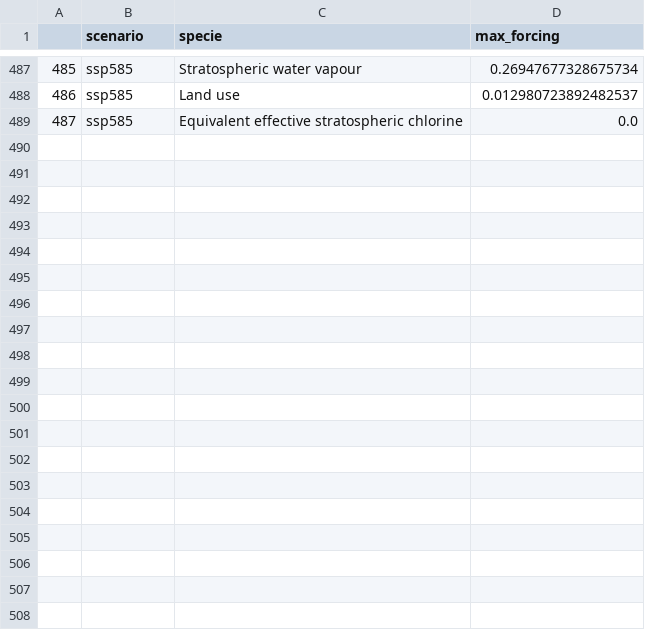
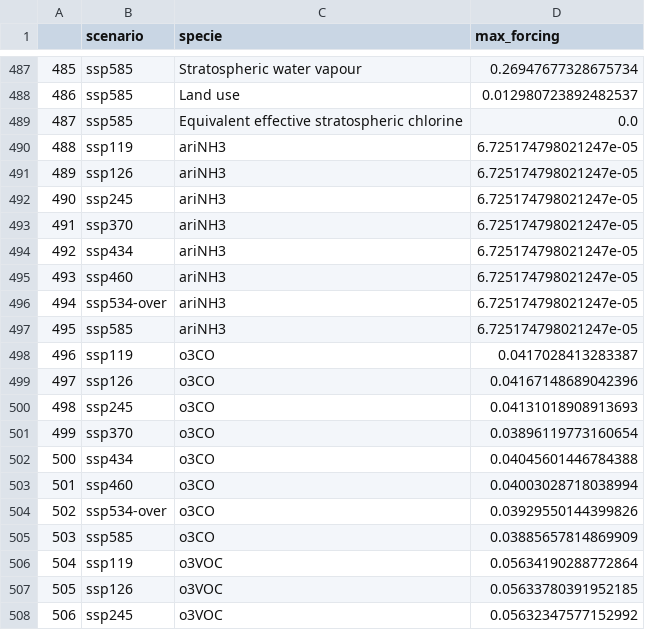
Before and after one commit to xuxingcheng/FAIR-emission-climate-model, a CSV file: examples/data/calibrated_constrained_ensemble/max_forcing_Rcimp.csv, drawn as a sheet; only a part is shown, gaps mark what is left out; the diff covers the shown part only; the diff names each change by its address in the sheet, - before the commit and + after, or states it on an @@ line.

```diff
--- a/examples/data/calibrated_constrained_ensemble/max_forcing_Rcimp.csv
+++ b/examples/data/calibrated_constrained_ensemble/max_forcing_Rcimp.csv
+row 490: 488 | ssp119 | ariNH3 | 6.725174798021247e-05
+row 491: 489 | ssp126 | ariNH3 | 6.725174798021247e-05
+row 492: 490 | ssp245 | ariNH3 | 6.725174798021247e-05
+row 493: 491 | ssp370 | ariNH3 | 6.725174798021247e-05
+row 494: 492 | ssp434 | ariNH3 | 6.725174798021247e-05
+row 495: 493 | ssp460 | ariNH3 | 6.725174798021247e-05
+row 496: 494 | ssp534-over | ariNH3 | 6.725174798021247e-05
+row 497: 495 | ssp585 | ariNH3 | 6.725174798021247e-05
+row 498: 496 | ssp119 | o3CO | 0.0417028413283387
+row 499: 497 | ssp126 | o3CO | 0.04167148689042396
+row 500: 498 | ssp245 | o3CO | 0.04131018908913693
+row 501: 499 | ssp370 | o3CO | 0.03896119773160654
+row 502: 500 | ssp434 | o3CO | 0.04045601446784388
+row 503: 501 | ssp460 | o3CO | 0.04003028718038994
+row 504: 502 | ssp534-over | o3CO | 0.03929550144399826
+row 505: 503 | ssp585 | o3CO | 0.03885657814869909
+row 506: 504 | ssp119 | o3VOC | 0.05634190288772864
+row 507: 505 | ssp126 | o3VOC | 0.05633780391952185
+row 508: 506 | ssp245 | o3VOC | 0.05632347577152992
```
Also changed, not shown: 13 added rows elsewhere in this file, 1 other file.
